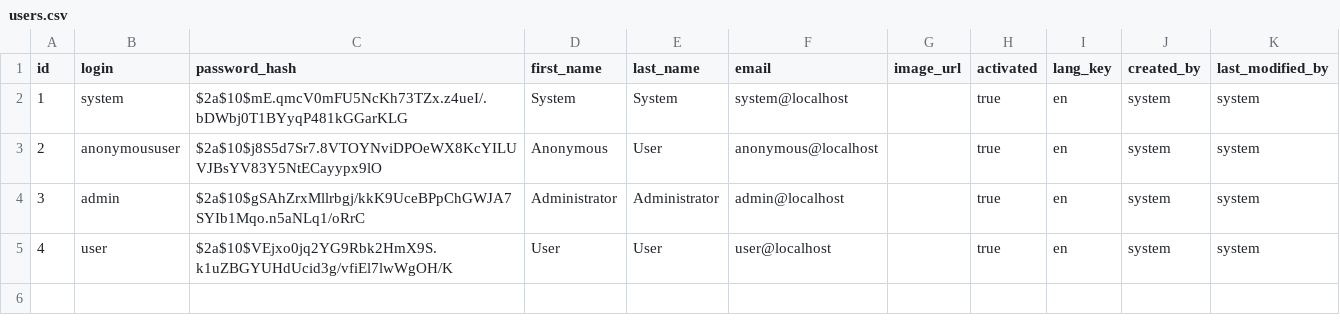
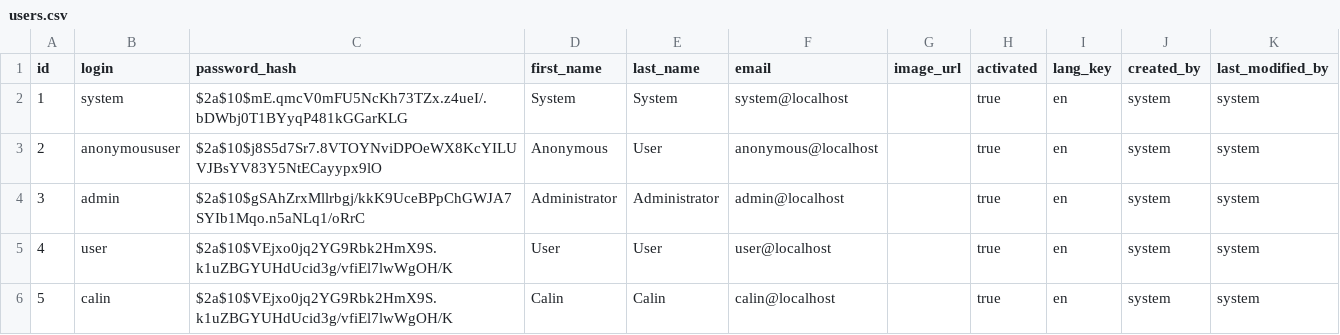
Before and after one commit to dooma/falconcms, a CSV file: src/main/resources/config/liquibase/users.csv, drawn as a sheet; the diff names each change by its address in the sheet, - before the commit and + after, or states it on an @@ line.

```diff
--- a/src/main/resources/config/liquibase/users.csv
+++ b/src/main/resources/config/liquibase/users.csv
+row 6: 5 | calin | $2a$10$VEjxo0jq2YG9Rbk2HmX9S.k1uZBGYUHdUcid3g/vfiEl7lwWgOH/K | Calin | Calin | calin@localhost |  | true | en | system | system
```
Also changed, not shown: 4 other files.
